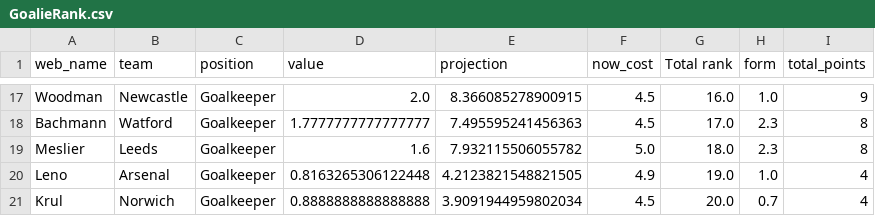
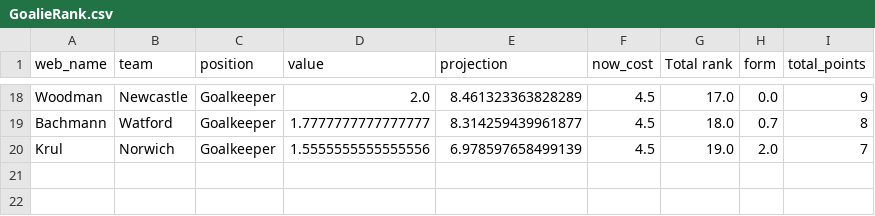
Before and after one commit to enrique-bustamante/Super-Performer-Stocks, a CSV file: epl-ml-v3.0/rankings/GoalieRank.csv, drawn as a sheet; only a part is shown, gaps mark what is left out; removed rows and columns are numbered as before the commit, all else as after; the diff covers the shown part only; the diff names each change by its address in the sheet, - before the commit and + after, or states it on an @@ line.

```diff
--- a/epl-ml-v3.0/rankings/GoalieRank.csv
+++ b/epl-ml-v3.0/rankings/GoalieRank.csv
-E18 (projection): 8.366085278900915
+E18 (projection): 8.461323363828289
-G18 (Total rank): 16.0
+G18 (Total rank): 17.0
-H18 (form): 1.0
+H18 (form): 0.0
-E19 (projection): 7.495595241456363
+E19 (projection): 8.314259439961877
-G19 (Total rank): 17.0
+G19 (Total rank): 18.0
-H19 (form): 2.3
+H19 (form): 0.7
-row 19: Meslier | Leeds | Goalkeeper | 1.6 | 7.932115506055782 | 5.0 | 18.0 | 2.3 | 8
-row 20: Leno | Arsenal | Goalkeeper | 0.8163265306122448 | 4.2123821548821505 | 4.9 | 19.0 | 1.0 | 4
-D20 (value): 0.8888888888888888
+D20 (value): 1.5555555555555556
-E20 (projection): 3.9091944959802034
+E20 (projection): 6.978597658499139
-G20 (Total rank): 20.0
+G20 (Total rank): 19.0
-H20 (form): 0.7
+H20 (form): 2.0
-I20 (total_points): 4
+I20 (total_points): 7
```
Also changed, not shown: 7 added rows, 6 removed rows and 48 edited cells elsewhere in this file, epl-ml-v3.0/rankings/DefenderRank.csv, epl-ml-v3.0/rankings/ForwardRank.csv, 16 other files.
